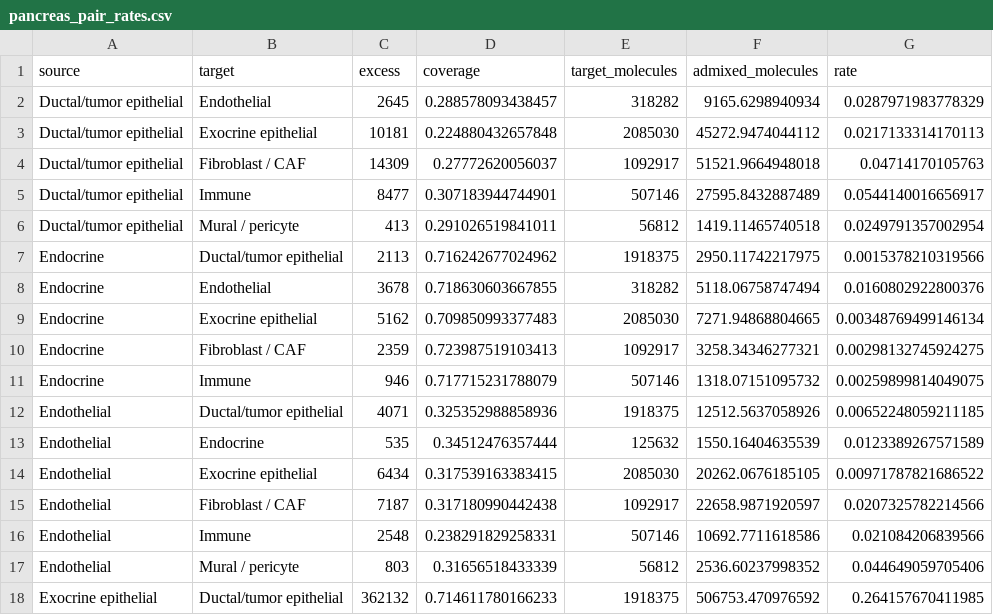
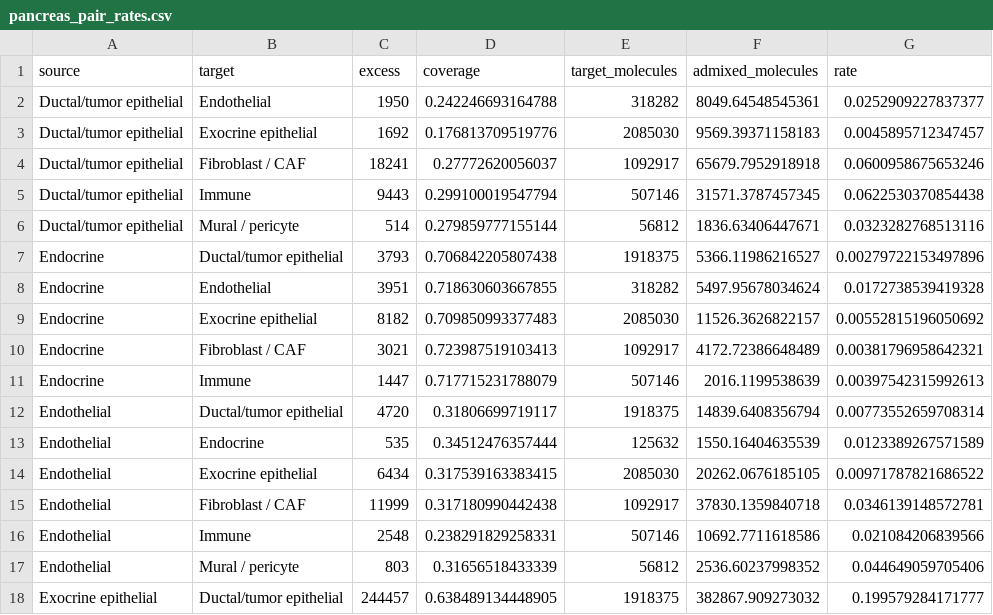
Before and after one commit to kharchenkolab/cellAdmix-core, a CSV file: analysis/cleanup_benchmark/results/pancreas_pair_rates.csv, drawn as a sheet; only a part is shown; the diff covers the shown part only.

Commit message:
Fit the reference ladder monotonically; relabel admixture-marker rates

```diff
--- a/analysis/cleanup_benchmark/results/pancreas_pair_rates.csv
+++ b/analysis/cleanup_benchmark/results/pancreas_pair_rates.csv
@@ -1,18 +1,18 @@
 "source","target","excess","coverage","target_molecules","admixed_molecules","rate"
-"Ductal/tumor epithelial","Endothelial",2645,0.288578093438457,318282,9165.6298940934,0.0287971983778329
-"Ductal/tumor epithelial","Exocrine epithelial",10181,0.224880432657848,2085030,45272.9474044112,0.0217133314170113
-"Ductal/tumor epithelial","Fibroblast / CAF",14309,0.27772620056037,1092917,51521.9664948018,0.04714170105763
-"Ductal/tumor epithelial","Immune",8477,0.307183944744901,507146,27595.8432887489,0.0544140016656917
-"Ductal/tumor epithelial","Mural / pericyte",413,0.291026519841011,56812,1419.11465740518,0.0249791357002954
-"Endocrine","Ductal/tumor epithelial",2113,0.716242677024962,1918375,2950.11742217975,0.0015378210319566
-"Endocrine","Endothelial",3678,0.718630603667855,318282,5118.06758747494,0.0160802922800376
-"Endocrine","Exocrine epithelial",5162,0.709850993377483,2085030,7271.94868804665,0.00348769499146134
-"Endocrine","Fibroblast / CAF",2359,0.723987519103413,1092917,3258.34346277321,0.00298132745924275
-"Endocrine","Immune",946,0.717715231788079,507146,1318.07151095732,0.00259899814049075
-"Endothelial","Ductal/tumor epithelial",4071,0.325352988858936,1918375,12512.5637058926,0.00652248059211185
+"Ductal/tumor epithelial","Endothelial",1950,0.242246693164788,318282,8049.64548545361,0.0252909227837377
+"Ductal/tumor epithelial","Exocrine epithelial",1692,0.176813709519776,2085030,9569.39371158183,0.0045895712347457
+"Ductal/tumor epithelial","Fibroblast / CAF",18241,0.27772620056037,1092917,65679.7952918918,0.0600958675653246
+"Ductal/tumor epithelial","Immune",9443,0.299100019547794,507146,31571.3787457345,0.0622530370854438
+"Ductal/tumor epithelial","Mural / pericyte",514,0.279859777155144,56812,1836.63406447671,0.0323282768513116
+"Endocrine","Ductal/tumor epithelial",3793,0.706842205807438,1918375,5366.11986216527,0.00279722153497896
+"Endocrine","Endothelial",3951,0.718630603667855,318282,5497.95678034624,0.0172738539419328
+"Endocrine","Exocrine epithelial",8182,0.709850993377483,2085030,11526.3626822157,0.00552815196050692
+"Endocrine","Fibroblast / CAF",3021,0.723987519103413,1092917,4172.72386648489,0.00381796958642321
+"Endocrine","Immune",1447,0.717715231788079,507146,2016.1199538639,0.00397542315992613
+"Endothelial","Ductal/tumor epithelial",4720,0.31806699719117,1918375,14839.6408356794,0.00773552659708314
 "Endothelial","Endocrine",535,0.34512476357444,125632,1550.16404635539,0.0123389267571589
 "Endothelial","Exocrine epithelial",6434,0.317539163383415,2085030,20262.0676185105,0.00971787821686522
-"Endothelial","Fibroblast / CAF",7187,0.317180990442438,1092917,22658.9871920597,0.0207325782214566
+"Endothelial","Fibroblast / CAF",11999,0.317180990442438,1092917,37830.1359840718,0.0346139148572781
 "Endothelial","Immune",2548,0.238291829258331,507146,10692.7711618586,0.021084206839566
 "Endothelial","Mural / pericyte",803,0.31656518433339,56812,2536.60237998352,0.044649059705406
-"Exocrine epithelial","Ductal/tumor epithelial",362132,0.714611780166233,1918375,506753.470976592,0.264157670411985
+"Exocrine epithelial","Ductal/tumor epithelial",244457,0.638489134448905,1918375,382867.909273032,0.199579284171777
```
Also changed, not shown: 60 edited cells elsewhere in this file, 7 other files.
